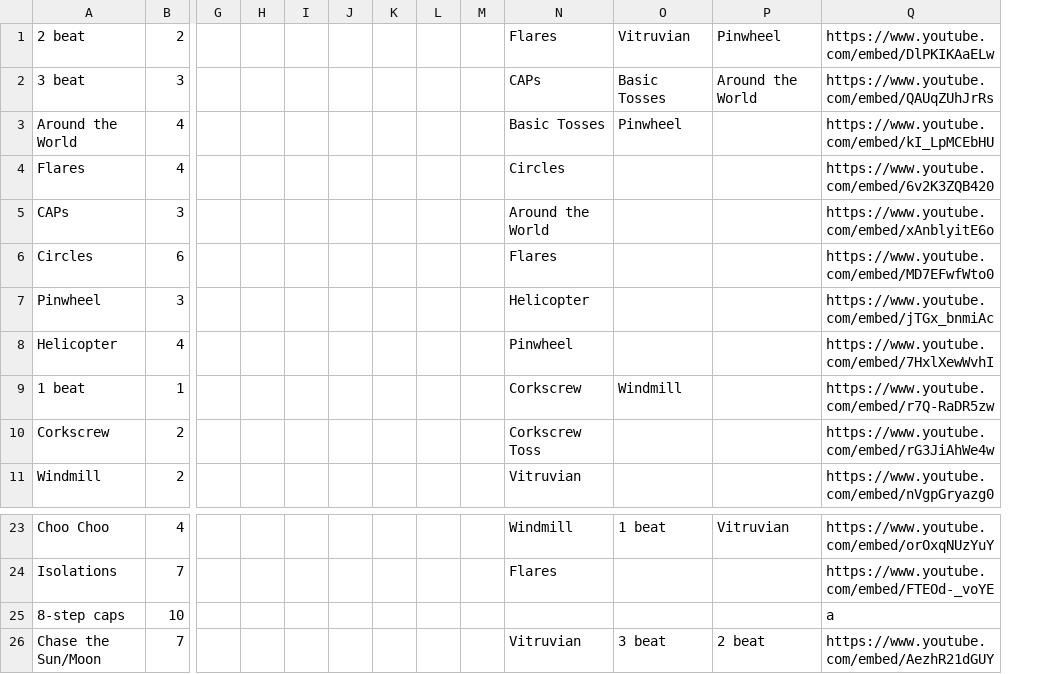
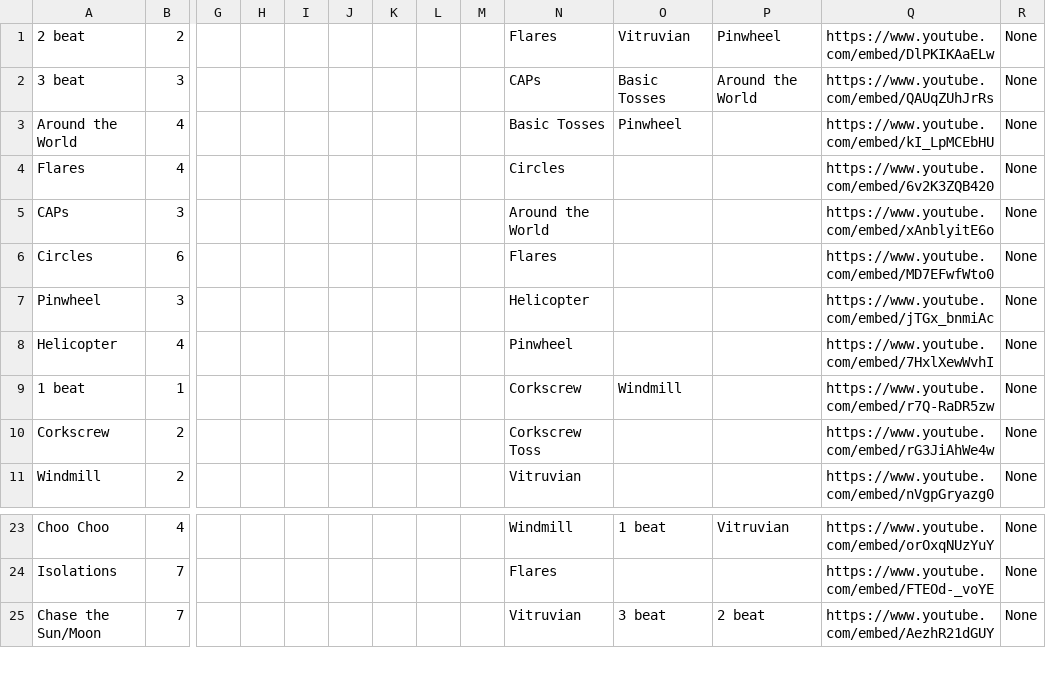
Before and after one commit to aaaronhsu/flow-masterlist, a TSV file: moves/staffing.tsv, drawn as a sheet; only a part is shown, gaps mark what is left out; removed rows and columns are numbered as before the commit, all else as after; rows hold the shown columns only; the diff names each change by its address in the sheet, - before the commit and + after, or states it on an @@ line.

```diff
--- a/moves/staffing.tsv
+++ b/moves/staffing.tsv
+column R, rows 1-11: all None; rows 23-25: all None
-row 25: 8-step caps | 10 |  |  |  |  |  |  |  |  |  |  | a
```
Also changed, not shown: moves/moves.tsv, moves/stringing.tsv, 4 other files.
